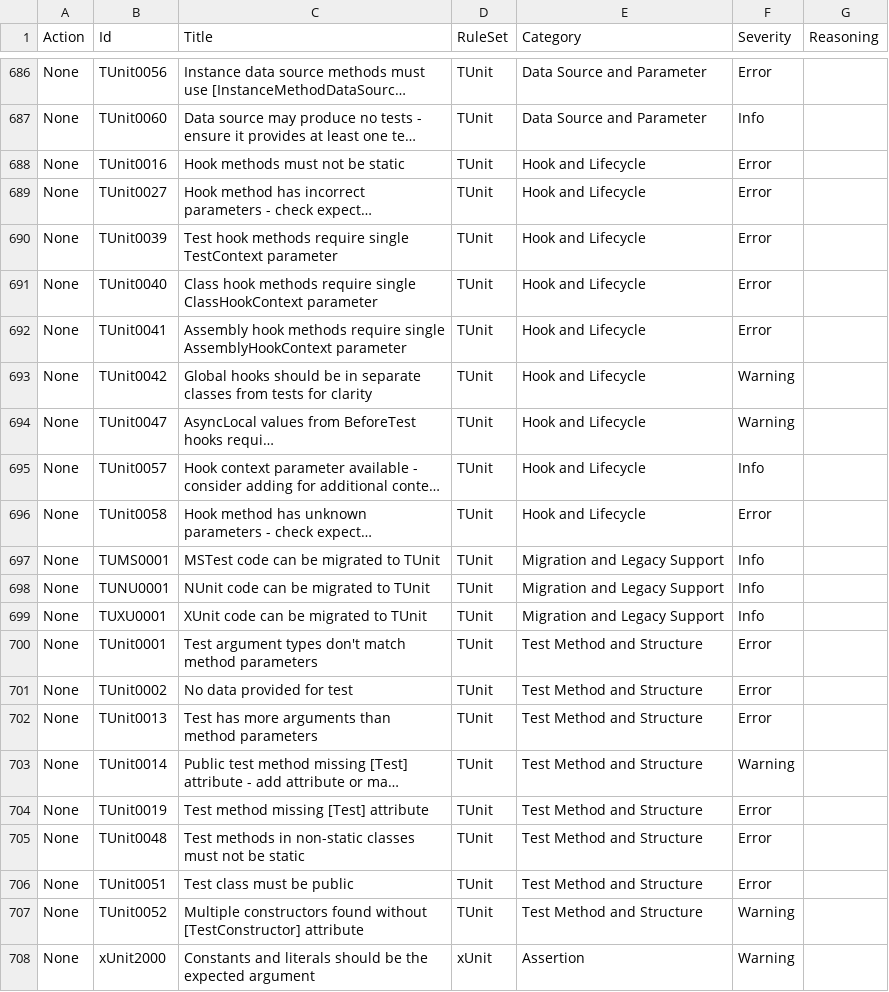
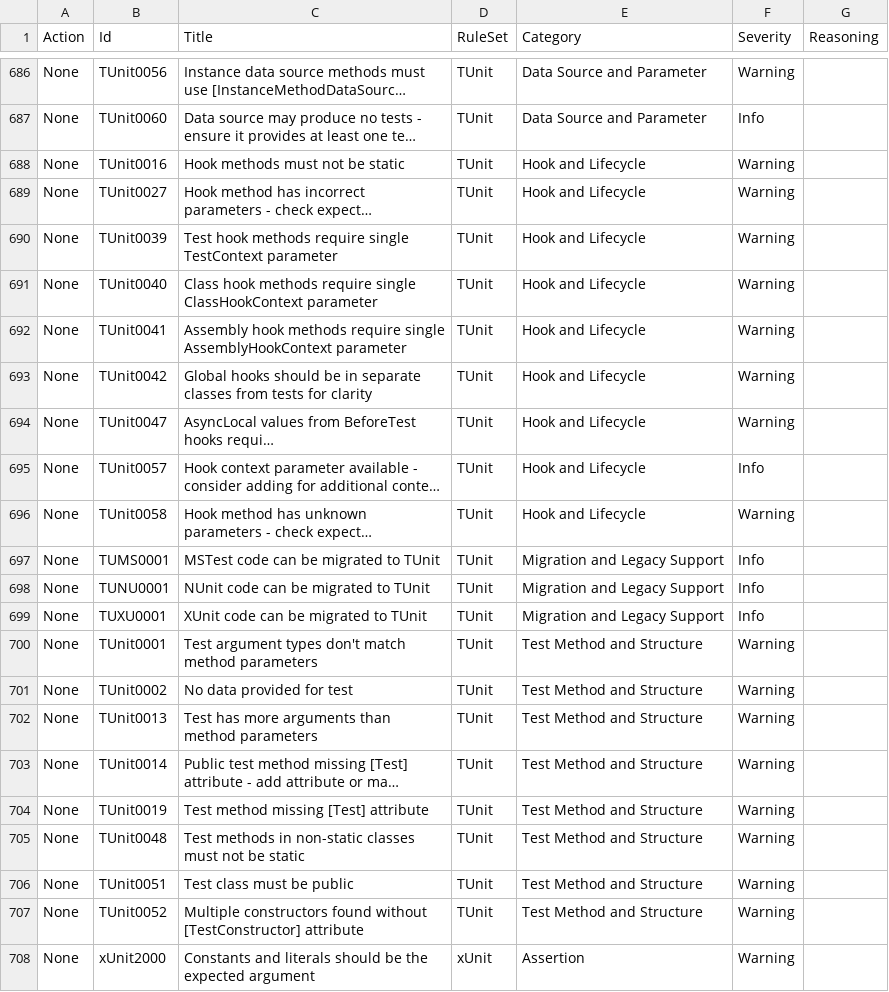
Before and after one commit to lancra/dotnet-analyzers, a CSV file: data-sets/rule-settings.csv, drawn as a sheet; only a part is shown, gaps mark what is left out; long unchanged cells end in …; the diff covers the shown part only; the diff names each change by its address in the sheet, - before the commit and + after, or states it on an @@ line.

Commit message:
Replace TUnit errors with warnings
Since consuming projects are meant to use the warnings as errors
setting, configuring rules with an Error severity creates unnecessary
friction during local development.

```diff
--- a/data-sets/rule-settings.csv
+++ b/data-sets/rule-settings.csv
-F686 (Severity): Error
+F686 (Severity): Warning
-F688:F692 (Severity): Error
+F688:F692 (Severity): Warning
-F696 (Severity): Error
+F696 (Severity): Warning
-F700:F702 (Severity): Error
+F700:F702 (Severity): Warning
-F704:F706 (Severity): Error
+F704:F706 (Severity): Warning
```
Also changed, not shown: 20 edited cells elsewhere in this file.
